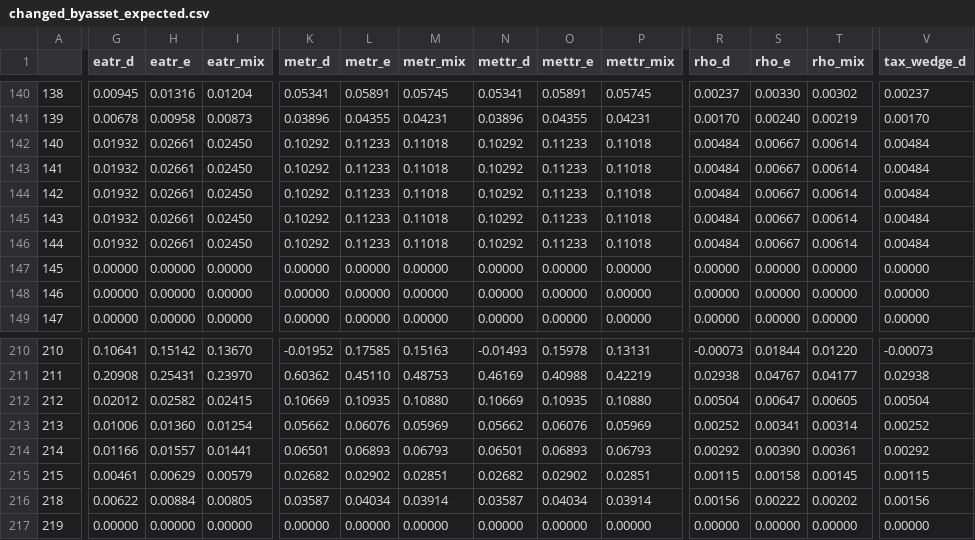
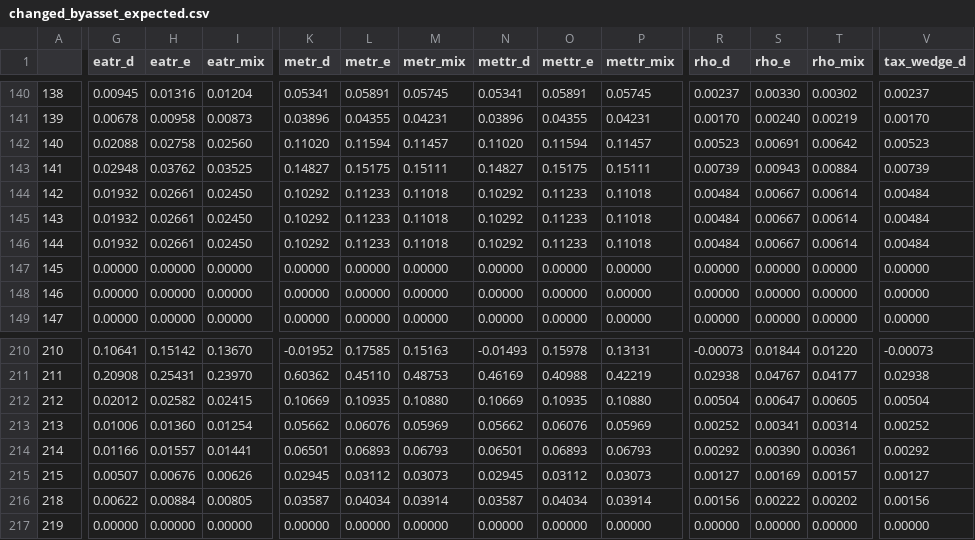
Before and after one commit to PSLmodels/Cost-of-Capital-Calculator, a CSV file: example_output/changed_byasset_expected.csv, drawn as a sheet; only a part is shown, gaps mark what is left out; the diff covers the shown part only; the diff names each change by its address in the sheet, - before the commit and + after, or states it on an @@ line.

```diff
--- a/example_output/changed_byasset_expected.csv
+++ b/example_output/changed_byasset_expected.csv
-G142 (eatr_d): 0.01932
+G142 (eatr_d): 0.02088
-H142 (eatr_e): 0.02661
+H142 (eatr_e): 0.02758
-I142 (eatr_mix): 0.02450
+I142 (eatr_mix): 0.02560
-K142 (metr_d): 0.10292
+K142 (metr_d): 0.11020
-L142 (metr_e): 0.11233
+L142 (metr_e): 0.11594
-M142 (metr_mix): 0.11018
+M142 (metr_mix): 0.11457
-N142 (mettr_d): 0.10292
+N142 (mettr_d): 0.11020
-O142 (mettr_e): 0.11233
+O142 (mettr_e): 0.11594
-P142 (mettr_mix): 0.11018
+P142 (mettr_mix): 0.11457
-R142 (rho_d): 0.00484
+R142 (rho_d): 0.00523
-S142 (rho_e): 0.00667
+S142 (rho_e): 0.00691
-T142 (rho_mix): 0.00614
+T142 (rho_mix): 0.00642
-V142 (tax_wedge_d): 0.00484
+V142 (tax_wedge_d): 0.00523
-G143 (eatr_d): 0.01932
+G143 (eatr_d): 0.02948
-H143 (eatr_e): 0.02661
+H143 (eatr_e): 0.03762
-I143 (eatr_mix): 0.02450
+I143 (eatr_mix): 0.03525
-K143 (metr_d): 0.10292
+K143 (metr_d): 0.14827
-L143 (metr_e): 0.11233
+L143 (metr_e): 0.15175
-M143 (metr_mix): 0.11018
+M143 (metr_mix): 0.15111
-N143 (mettr_d): 0.10292
+N143 (mettr_d): 0.14827
-O143 (mettr_e): 0.11233
+O143 (mettr_e): 0.15175
-P143 (mettr_mix): 0.11018
+P143 (mettr_mix): 0.15111
-R143 (rho_d): 0.00484
+R143 (rho_d): 0.00739
-S143 (rho_e): 0.00667
+S143 (rho_e): 0.00943
-T143 (rho_mix): 0.00614
+T143 (rho_mix): 0.00884
-V143 (tax_wedge_d): 0.00484
+V143 (tax_wedge_d): 0.00739
-G215 (eatr_d): 0.00461
+G215 (eatr_d): 0.00507
-H215 (eatr_e): 0.00629
+H215 (eatr_e): 0.00676
-I215 (eatr_mix): 0.00579
+I215 (eatr_mix): 0.00626
-K215 (metr_d): 0.02682
+K215 (metr_d): 0.02945
-L215 (metr_e): 0.02902
+L215 (metr_e): 0.03112
-M215 (metr_mix): 0.02851
+M215 (metr_mix): 0.03073
-N215 (mettr_d): 0.02682
+N215 (mettr_d): 0.02945
-O215 (mettr_e): 0.02902
+O215 (mettr_e): 0.03112
-P215 (mettr_mix): 0.02851
+P215 (mettr_mix): 0.03073
-R215 (rho_d): 0.00115
+R215 (rho_d): 0.00127
-S215 (rho_e): 0.00158
+S215 (rho_e): 0.00169
-T215 (rho_mix): 0.00145
+T215 (rho_mix): 0.00157
-V215 (tax_wedge_d): 0.00115
+V215 (tax_wedge_d): 0.00127
```
Also changed, not shown: 126 edited cells elsewhere in this file, example_output/changed_byindustry_expected.csv, example_output/reform_byasset_expected.csv, 1 other file.
